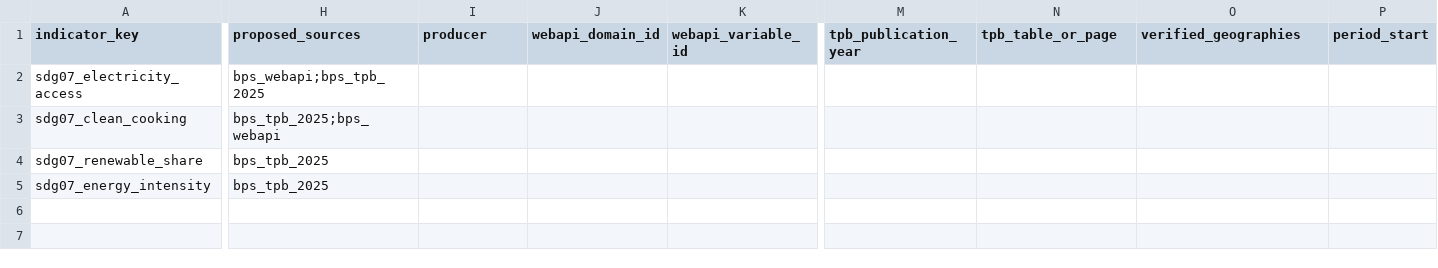
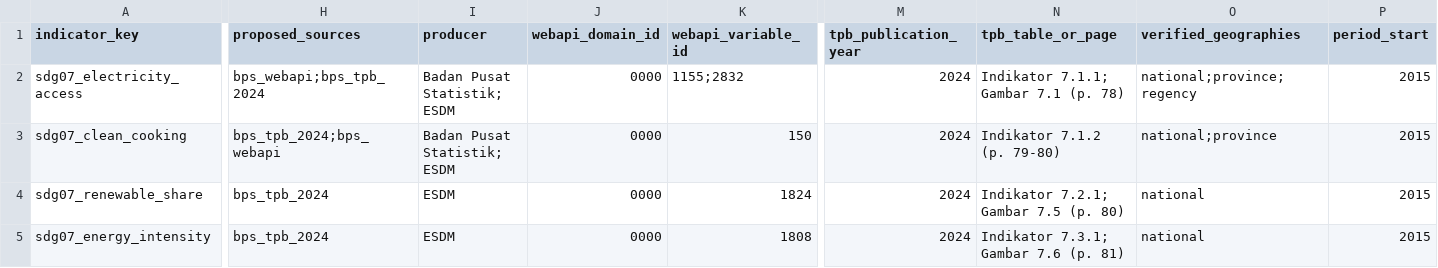
Before and after one commit to Data-Systems-and-Intelligent-Computing/DSIC-SDG, a CSV file: config/indicators/sdg07_energy.csv, drawn as a sheet; only a part is shown, gaps mark what is left out; the diff covers the shown part only; the diff names each change by its address in the sheet, - before the commit and + after, or states it on an @@ line.

```diff
--- a/config/indicators/sdg07_energy.csv
+++ b/config/indicators/sdg07_energy.csv
-H2 (proposed_sources): bps_webapi;bps_tpb_2025
+H2 (proposed_sources): bps_webapi;bps_tpb_2024
-I2:I3 (producer): (empty)
+I2:I3 (producer): Badan Pusat Statistik; ESDM
-J2:J5 (webapi_domain_id): (empty)
+J2:J5 (webapi_domain_id): 0000
-K2 (webapi_variable_id): (empty)
+K2 (webapi_variable_id): 1155;2832
-M2:M5 (tpb_publication_year): (empty)
+M2:M5 (tpb_publication_year): 2024
-N2 (tpb_table_or_page): (empty)
+N2 (tpb_table_or_page): Indikator 7.1.1; Gambar 7.1 (p. 78)
-O2 (verified_geographies): (empty)
+O2 (verified_geographies): national;province;regency
-P2:P5 (period_start): (empty)
+P2:P5 (period_start): 2015
-H3 (proposed_sources): bps_tpb_2025;bps_webapi
+H3 (proposed_sources): bps_tpb_2024;bps_webapi
-K3 (webapi_variable_id): (empty)
+K3 (webapi_variable_id): 150
-N3 (tpb_table_or_page): (empty)
+N3 (tpb_table_or_page): Indikator 7.1.2 (p. 79-80)
-O3 (verified_geographies): (empty)
+O3 (verified_geographies): national;province
-H4:H5 (proposed_sources): bps_tpb_2025
+H4:H5 (proposed_sources): bps_tpb_2024
-I4:I5 (producer): (empty)
+I4:I5 (producer): ESDM
-K4 (webapi_variable_id): (empty)
+K4 (webapi_variable_id): 1824
-N4 (tpb_table_or_page): (empty)
+N4 (tpb_table_or_page): Indikator 7.2.1; Gambar 7.5 (p. 80)
-O4:O5 (verified_geographies): (empty)
+O4:O5 (verified_geographies): national
-K5 (webapi_variable_id): (empty)
+K5 (webapi_variable_id): 1808
-N5 (tpb_table_or_page): (empty)
+N5 (tpb_table_or_page): Indikator 7.3.1; Gambar 7.6 (p. 81)
```
Also changed, not shown: 12 edited cells elsewhere in this file, config/indicators/sdg04_education.csv, config/indicators/sdg06_environment.csv, 22 other files.
